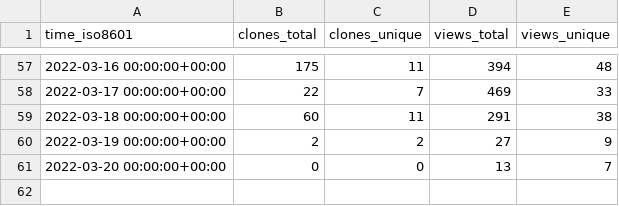
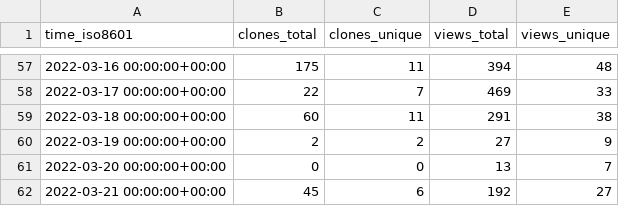
Before and after one commit to ethyca/fides-stats, a CSV file: ethyca/fides/ghrs-data/views_clones_aggregate.csv, drawn as a sheet; only a part is shown, gaps mark what is left out.

```diff
--- a/ethyca/fides/ghrs-data/views_clones_aggregate.csv
+++ b/ethyca/fides/ghrs-data/views_clones_aggregate.csv
@@ -61 +61,2 @@ time_iso8601,clones_total,clones_unique,views_total,views_unique
 2022-03-20 00:00:00+00:00,0,0,13,7
+2022-03-21 00:00:00+00:00,45,6,192,27
```
Also changed, not shown: 1 other file.
